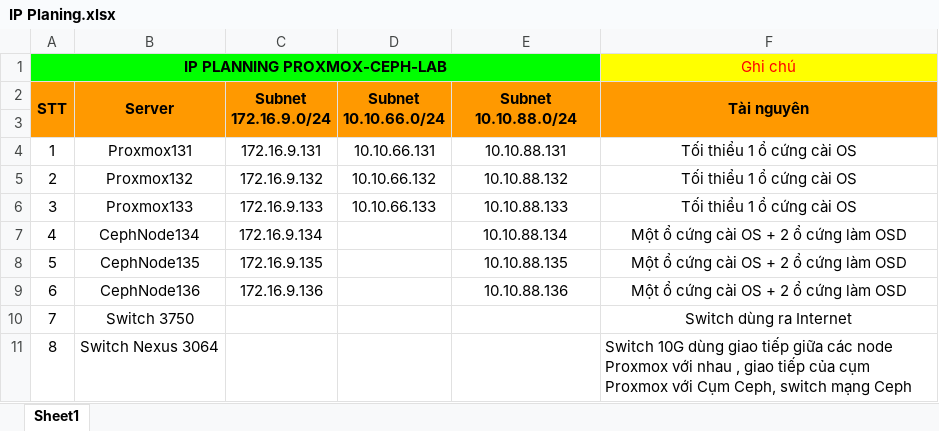
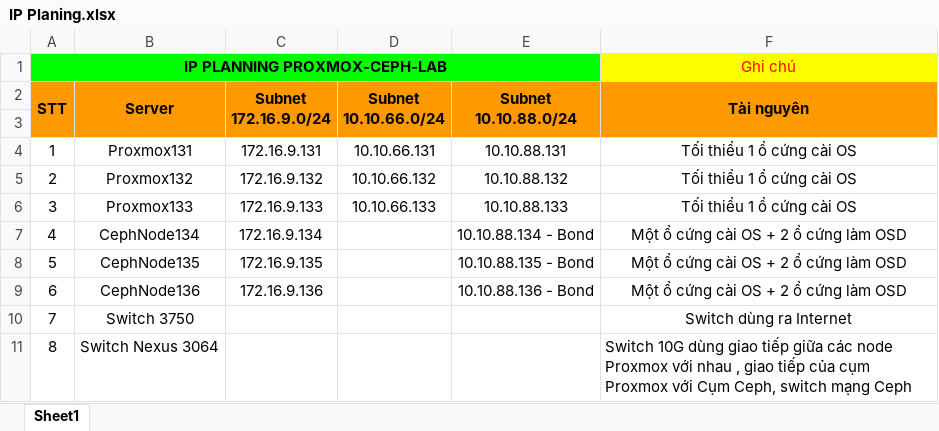
Before and after one commit to tudv1989/THUCTAPNHANHOA2025-HATANG, an Excel workbook: Triển khai thực tế/5.Proxmox-Ceph-Nexus3064 -LAB lần 4/IP Planing.xlsx, sheet Sheet1, drawn as a sheet; values as stored, in another font and other column widths than the file's, no borders; the diff names each change by its address in the sheet, - before the commit and + after, or states it on an @@ line.

Commit message:
Update IP Planing.xlsx

```diff
--- a/Triển khai thực tế/5.Proxmox-Ceph-Nexus3064 -LAB lần 4/IP Planing.xlsx (sheet Sheet1)
+++ b/Triển khai thực tế/5.Proxmox-Ceph-Nexus3064 -LAB lần 4/IP Planing.xlsx (sheet Sheet1)
-E7 (Subnet 10.10.88.0/24): 10.10.88.134
+E7 (Subnet 10.10.88.0/24): 10.10.88.134 - Bond
-E8 (Subnet 10.10.88.0/24): 10.10.88.135
+E8 (Subnet 10.10.88.0/24): 10.10.88.135 - Bond
-E9 (Subnet 10.10.88.0/24): 10.10.88.136
+E9 (Subnet 10.10.88.0/24): 10.10.88.136 - Bond
```
